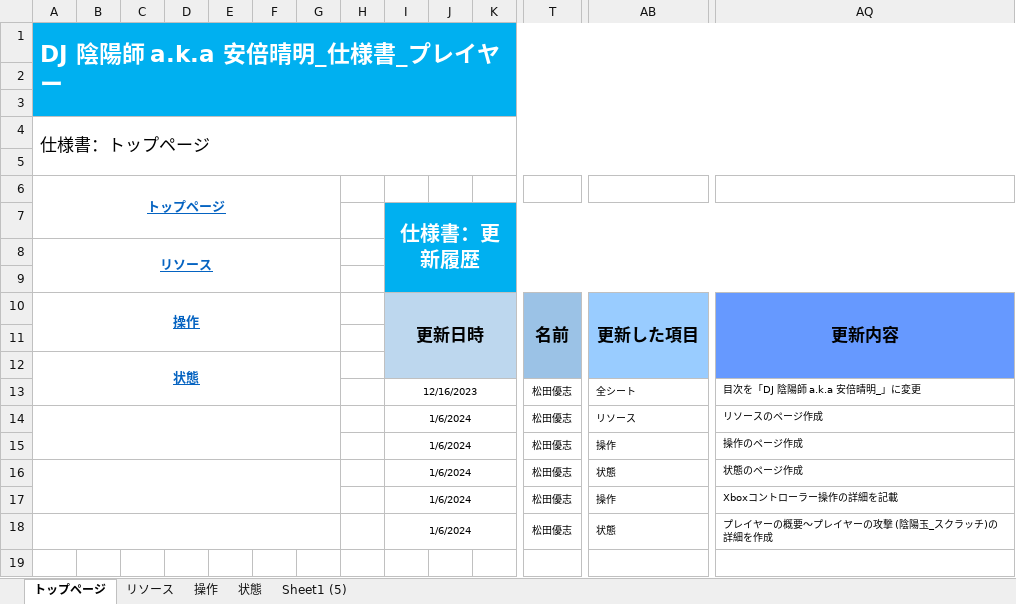
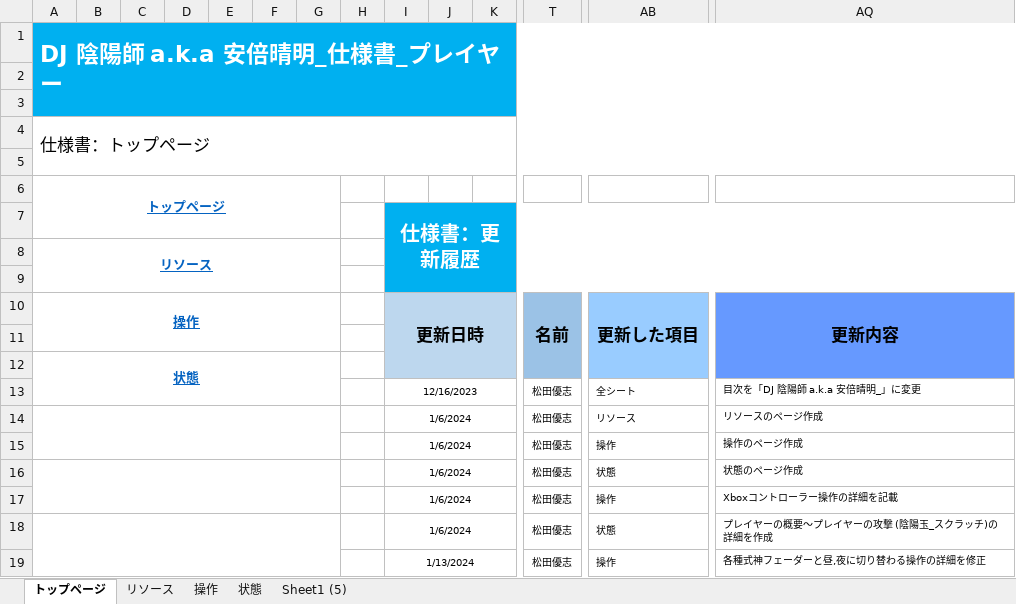
Before and after one commit to YuziMatsuda/God_Game_Creator_Evolution_2024, an Excel workbook: 仕様書/DJ 陰陽師 a.k.a 安倍晴明_仕様書_プレイヤー.xlsx, sheet トップページ, drawn as a sheet; only a part is shown, gaps mark what is left out; values as stored, in another font and other column widths than the file's, no borders; rows hold the shown columns only; the diff names each change by its address in the sheet, - before the commit and + after, or states it on an @@ line.

Commit message:
▼プレイヤー.xlsx 操作：各種式神フェーダーと昼,夜に切り替わる操作の詳細を修正

```diff
--- a/仕様書/DJ 陰陽師 a.k.a 安倍晴明_仕様書_プレイヤー.xlsx (sheet トップページ)
+++ b/仕様書/DJ 陰陽師 a.k.a 安倍晴明_仕様書_プレイヤー.xlsx (sheet トップページ)
+row 19:  |  |  |  |  |  |  |  | 1/13/2024 |  |  | 松田優志 | 操作 | 各種式神フェーダーと昼,夜に切り替わる操作の詳細を修正
```
Also changed, not shown: sheet 操作.
